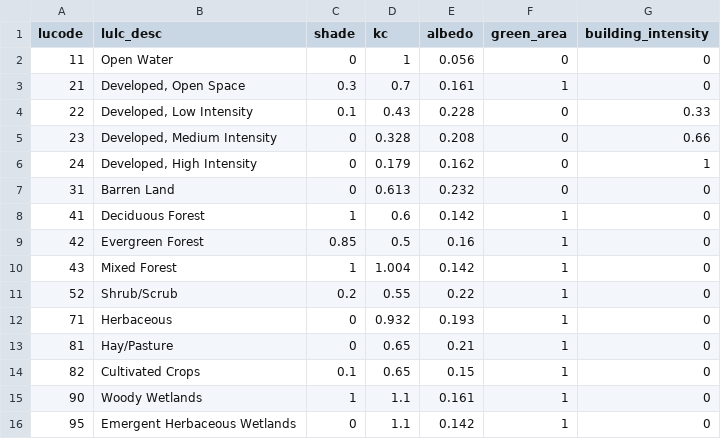
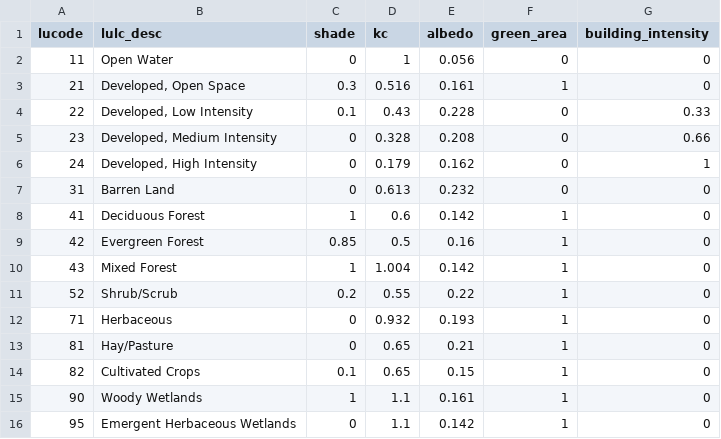
Before and after one commit to dkwtestacct/ecosystem-explorer, a CSV file: data/sa/cooling/biophysical_table_urban_cooling_SA.csv, drawn as a sheet.

```diff
--- a/data/sa/cooling/biophysical_table_urban_cooling_SA.csv
+++ b/data/sa/cooling/biophysical_table_urban_cooling_SA.csv
@@ -2,3 +2,3 @@ lucode,lulc_desc,shade,kc,albedo,green_area,building_intensity
 11,Open Water,0,1,0.056,0,0
-21,"Developed, Open Space",0.3,0.7,0.161,1,0
+21,"Developed, Open Space",0.3,0.516,0.161,1,0
 22,"Developed, Low Intensity",0.1,0.43,0.228,0,0.33
```
Also changed, not shown: 4 other files.
